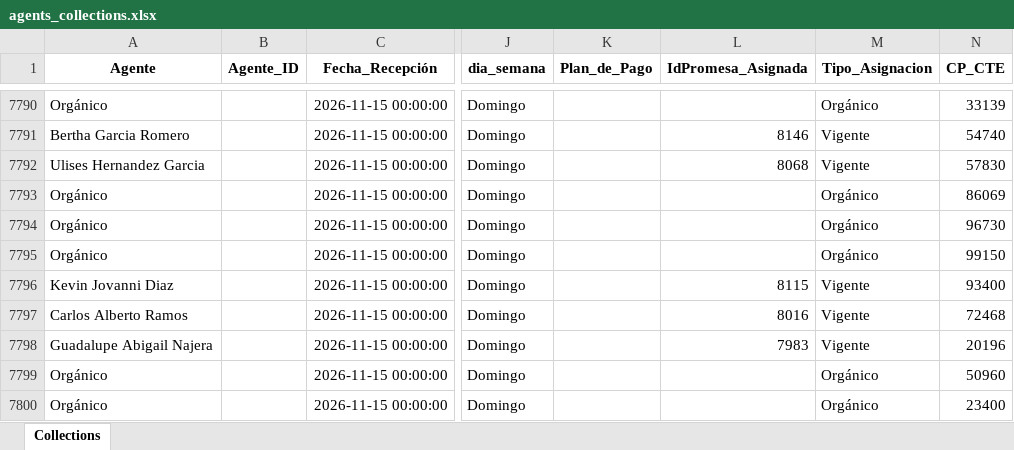
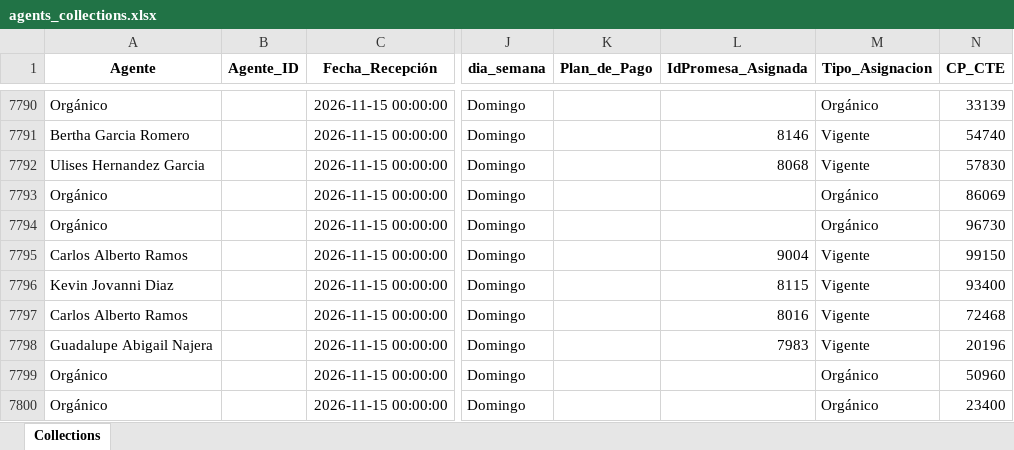
Before and after one commit to ndm-development/Ascendra.AgentsNetCore, an Excel workbook: data/input/agents_collections.xlsx, sheet Collections, drawn as a sheet; only a part is shown, gaps mark what is left out; values as stored, in another font and other column widths than the file's, no borders; the diff names each change by its address in the sheet, - before the commit and + after, or states it on an @@ line.

```diff
--- a/data/input/agents_collections.xlsx (sheet Collections)
+++ b/data/input/agents_collections.xlsx (sheet Collections)
-A7795 (Agente): Orgánico
+A7795 (Agente): Carlos Alberto Ramos
-L7795 (IdPromesa_Asignada): (empty)
+L7795 (IdPromesa_Asignada): 9004
-M7795 (Tipo_Asignacion): Orgánico
+M7795 (Tipo_Asignacion): Vigente
```
Also changed, not shown: data/input/promesas_estatus.xlsx.
